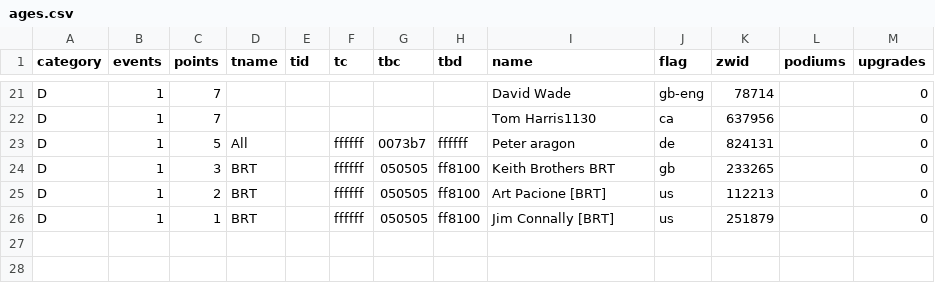
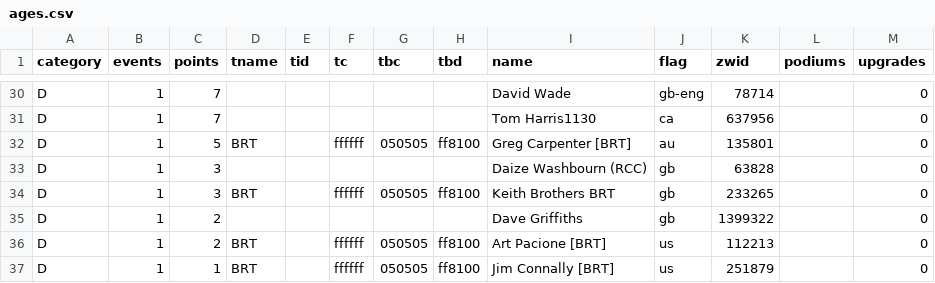
Before and after one commit to jessicah/boltrace.team, a CSV file: _data/2020/series_1/ages.csv, drawn as a sheet; only a part is shown, gaps mark what is left out; the diff covers the shown part only.

```diff
--- a/_data/2020/series_1/ages.csv
+++ b/_data/2020/series_1/ages.csv
@@ -22,4 +31,6 @@ D,1,7,,,,,,David Wade,gb-eng,78714,,0
 D,1,7,,,,,,Tom Harris1130,ca,637956,,0
-D,1,5,All,,ffffff,0073b7,ffffff,Peter aragon,de,824131,,0
+D,1,5,BRT,,ffffff,050505,ff8100,Greg Carpenter [BRT],au,135801,,0
+D,1,3,,,,,,Daize Washbourn (RCC),gb,63828,,0
 D,1,3,BRT,,ffffff,050505,ff8100,Keith Brothers BRT,gb,233265,,0
+D,1,2,,,,,,Dave Griffiths,gb,1399322,,0
 D,1,2,BRT,,ffffff,050505,ff8100,Art Pacione [BRT],us,112213,,0
```
Also changed, not shown: 10 added rows, 1 removed row and 13 edited cells elsewhere in this file, _data/2020/series_1/agesteam.csv, 2 other files.
